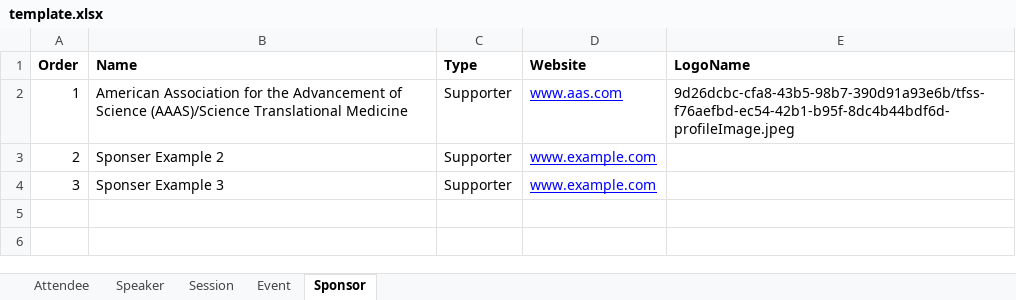
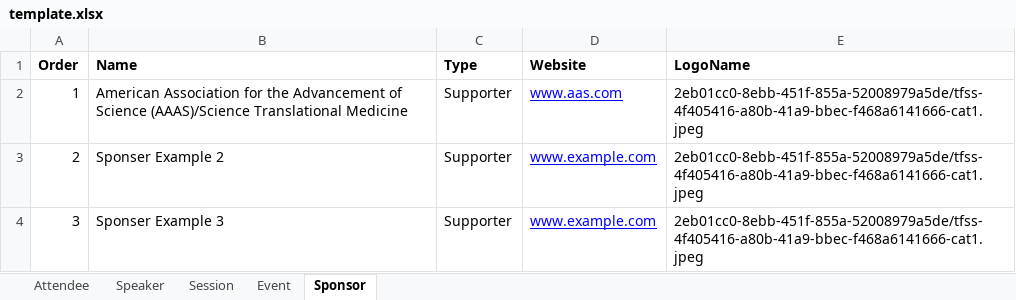
Before and after one commit to alexhgian/express-xlsx-to-parse, an Excel workbook: uploads/template.xlsx, sheet Sponsor, drawn as a sheet; values as stored, in another font and other column widths than the file's, no borders; the diff names each change by its address in the sheet, - before the commit and + after, or states it on an @@ line.

```diff
--- a/uploads/template.xlsx (sheet Sponsor)
+++ b/uploads/template.xlsx (sheet Sponsor)
-E2 (LogoName): 9d26dcbc-cfa8-43b5-98b7-390d91a93e6b/tfss-f76aefbd-ec54-42b1-b95f-8dc4b44bdf6d-profileImage.jpeg
+E2 (LogoName): 2eb01cc0-8ebb-451f-855a-52008979a5de/tfss-4f405416-a80b-41a9-bbec-f468a6141666-cat1.jpeg
-E3:E4 (LogoName): (empty)
+E3:E4 (LogoName): 2eb01cc0-8ebb-451f-855a-52008979a5de/tfss-4f405416-a80b-41a9-bbec-f468a6141666-cat1.jpeg
```
Also changed, not shown: sheet Speaker, sheet Attendee, sheet Event, 23 other files.
